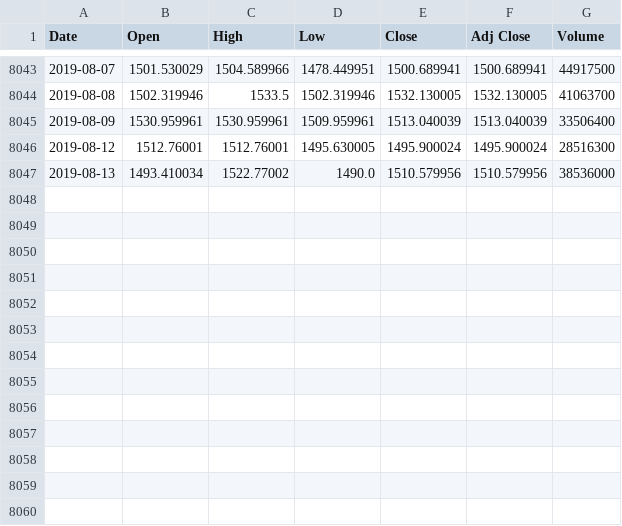
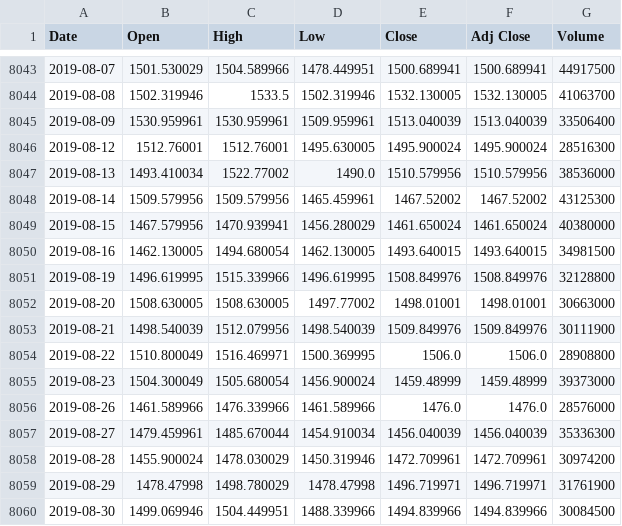
Before and after one commit to dkorsnack/projects, a CSV file: python/research/^RUT.csv, drawn as a sheet; only a part is shown, gaps mark what is left out; the diff names each change by its address in the sheet, - before the commit and + after, or states it on an @@ line.

```diff
--- a/python/research/^RUT.csv
+++ b/python/research/^RUT.csv
+row 8048: 2019-08-14 | 1509.579956 | 1509.579956 | 1465.459961 | 1467.52002 | 1467.52002 | 43125300
+row 8049: 2019-08-15 | 1467.579956 | 1470.939941 | 1456.280029 | 1461.650024 | 1461.650024 | 40380000
+row 8050: 2019-08-16 | 1462.130005 | 1494.680054 | 1462.130005 | 1493.640015 | 1493.640015 | 34981500
+row 8051: 2019-08-19 | 1496.619995 | 1515.339966 | 1496.619995 | 1508.849976 | 1508.849976 | 32128800
+row 8052: 2019-08-20 | 1508.630005 | 1508.630005 | 1497.77002 | 1498.01001 | 1498.01001 | 30663000
+row 8053: 2019-08-21 | 1498.540039 | 1512.079956 | 1498.540039 | 1509.849976 | 1509.849976 | 30111900
+row 8054: 2019-08-22 | 1510.800049 | 1516.469971 | 1500.369995 | 1506.0 | 1506.0 | 28908800
+row 8055: 2019-08-23 | 1504.300049 | 1505.680054 | 1456.900024 | 1459.48999 | 1459.48999 | 39373000
+row 8056: 2019-08-26 | 1461.589966 | 1476.339966 | 1461.589966 | 1476.0 | 1476.0 | 28576000
+row 8057: 2019-08-27 | 1479.459961 | 1485.670044 | 1454.910034 | 1456.040039 | 1456.040039 | 35336300
+row 8058: 2019-08-28 | 1455.900024 | 1478.030029 | 1450.319946 | 1472.709961 | 1472.709961 | 30974200
+row 8059: 2019-08-29 | 1478.47998 | 1498.780029 | 1478.47998 | 1496.719971 | 1496.719971 | 31761900
+row 8060: 2019-08-30 | 1499.069946 | 1504.449951 | 1488.339966 | 1494.839966 | 1494.839966 | 30084500
```
Also changed, not shown: python/research/GLD.csv, python/research/IWM.csv, 25 other files.
